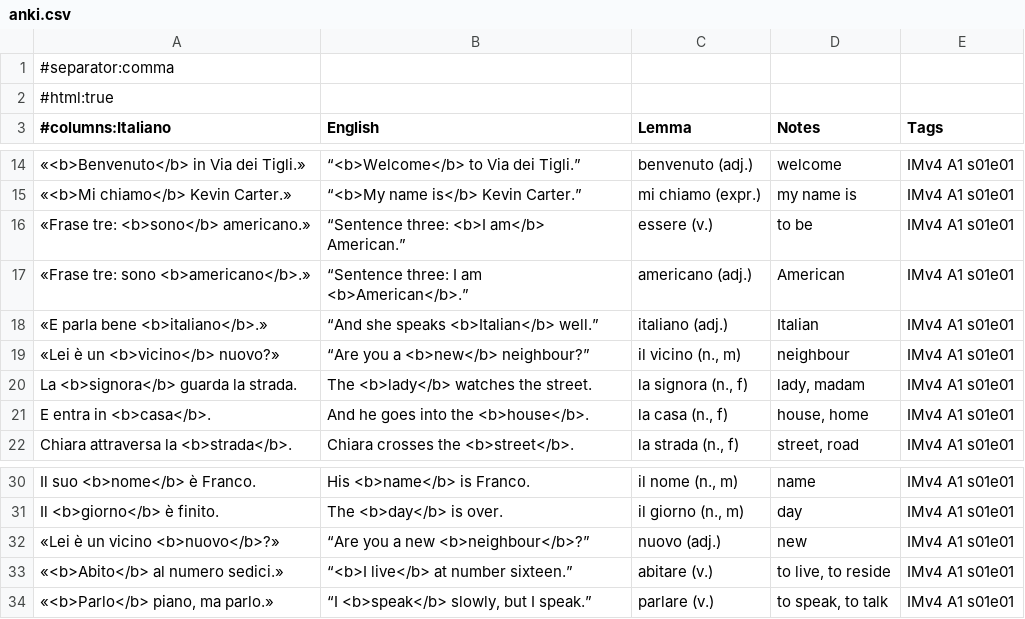
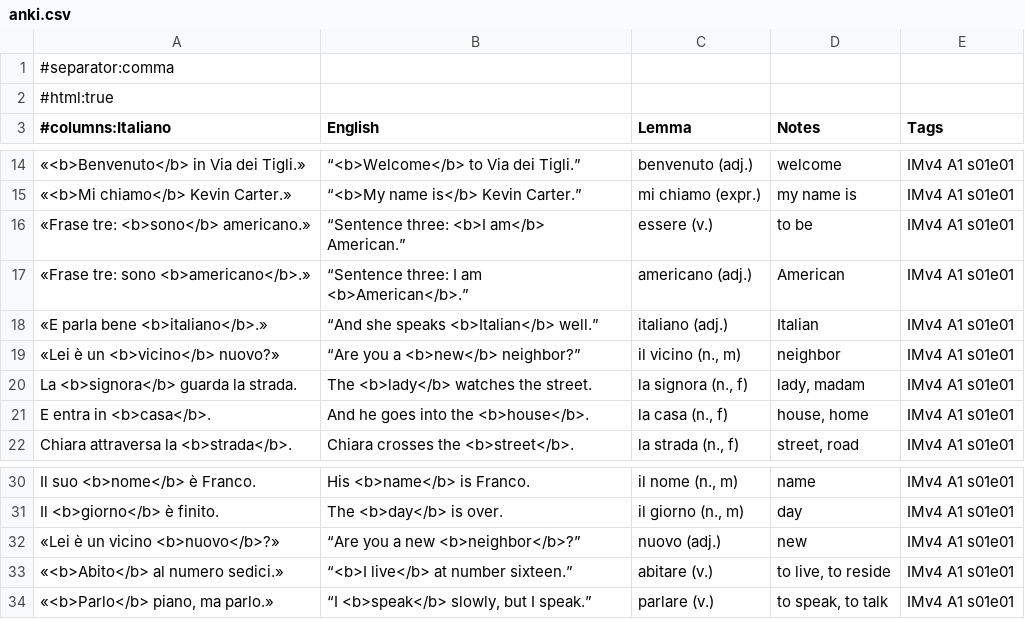
Before and after one commit to Scottiej2k/IMv4, a CSV file: chapters/s01e01/anki.csv, drawn as a sheet; only a part is shown, gaps mark what is left out.

```diff
--- a/chapters/s01e01/anki.csv
+++ b/chapters/s01e01/anki.csv
@@ -18,3 +18,3 @@
 "«E parla bene <b>italiano</b>.»","“And she speaks <b>Italian</b> well.”","italiano (adj.)","Italian","IMv4 A1 s01e01"
-"«Lei è un <b>vicino</b> nuovo?»","“Are you a <b>new</b> neighbour?”","il vicino (n., m)","neighbour","IMv4 A1 s01e01"
+"«Lei è un <b>vicino</b> nuovo?»","“Are you a <b>new</b> neighbor?”","il vicino (n., m)","neighbor","IMv4 A1 s01e01"
 "La <b>signora</b> guarda la strada.","The <b>lady</b> watches the street.","la signora (n., f)","lady, madam","IMv4 A1 s01e01"
@@ -31,3 +31,3 @@
 "Il <b>giorno</b> è finito.","The <b>day</b> is over.","il giorno (n., m)","day","IMv4 A1 s01e01"
-"«Lei è un vicino <b>nuovo</b>?»","“Are you a new <b>neighbour</b>?”","nuovo (adj.)","new","IMv4 A1 s01e01"
+"«Lei è un vicino <b>nuovo</b>?»","“Are you a new <b>neighbor</b>?”","nuovo (adj.)","new","IMv4 A1 s01e01"
 "«<b>Abito</b> al numero sedici.»","“<b>I live</b> at number sixteen.”","abitare (v.)","to live, to reside","IMv4 A1 s01e01"
```
Also changed, not shown: chapters/s01e04/anki.csv, chapters/s01e05/anki.csv, 29 other files.
